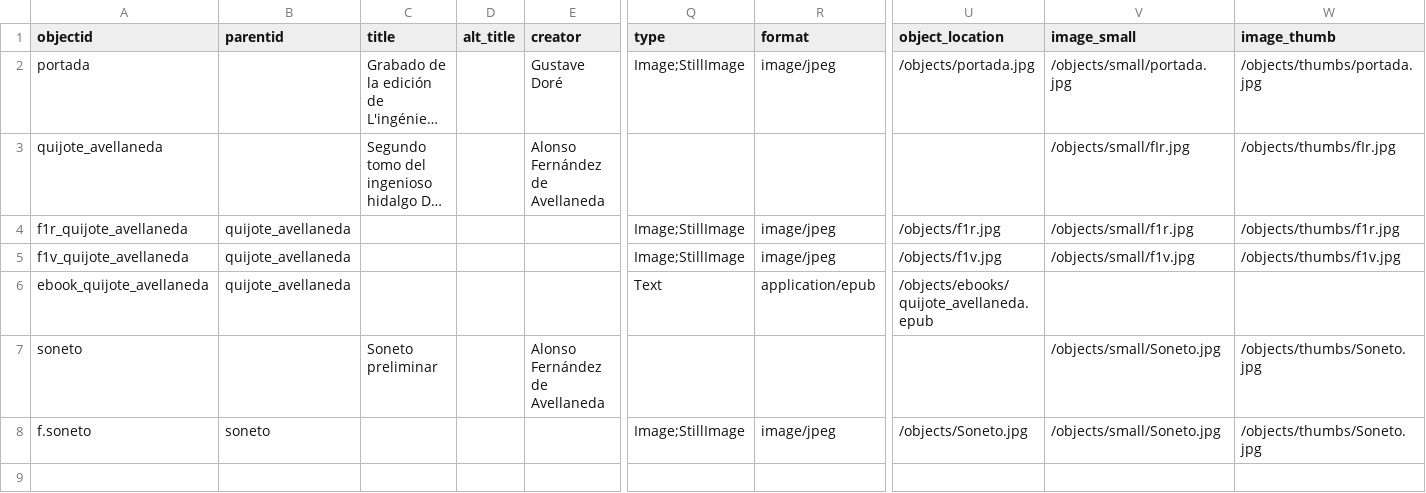
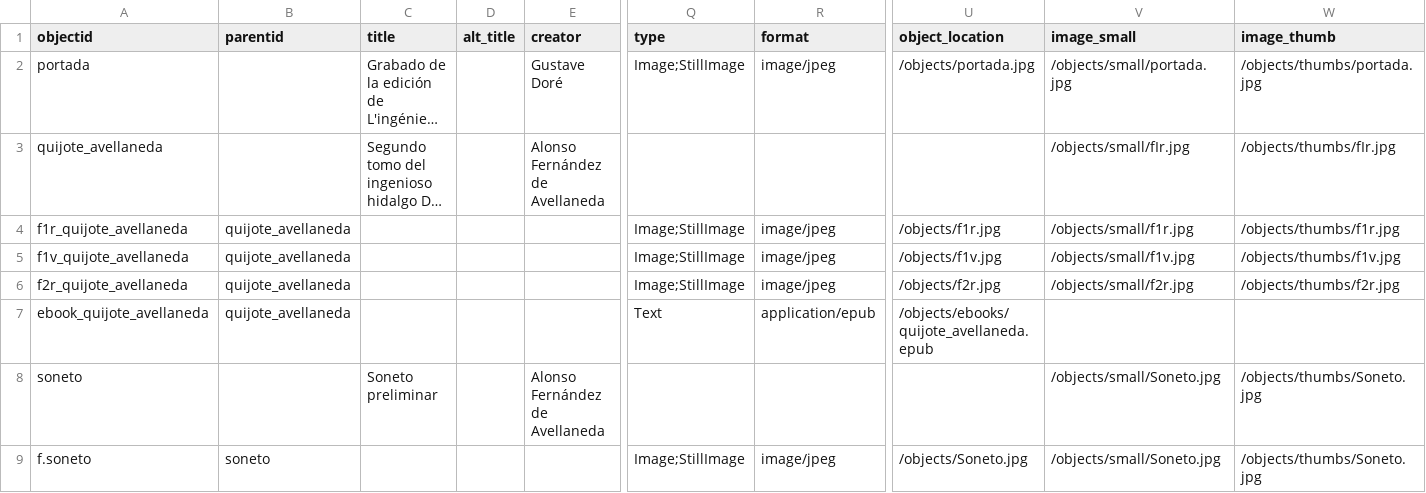
Before and after one commit to LauraBrigante/plantilla-colecciones, a CSV file: _data/metadatos-coleccion.csv, drawn as a sheet; only a part is shown, gaps mark what is left out; long unchanged cells end in …; rows hold the shown columns only; the diff names each change by its address in the sheet, - before the commit and + after, or states it on an @@ line.

```diff
--- a/_data/metadatos-coleccion.csv
+++ b/_data/metadatos-coleccion.csv
+row 6: f2r_quijote_avellaneda | quijote_avellaneda |  |  |  | Image;StillImage | image/jpeg | /objects/f2r.jpg | /objects/small/f2r.jpg | /objects/thumbs/f2r.jpg
```
Also changed, not shown: 3 other files.
